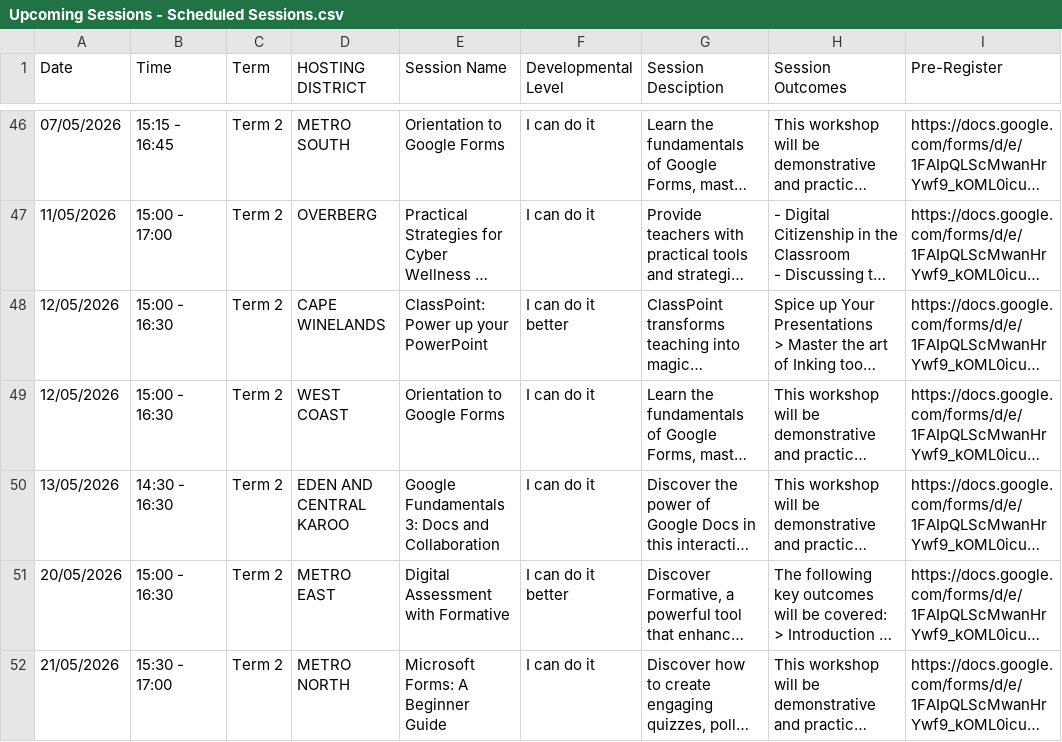
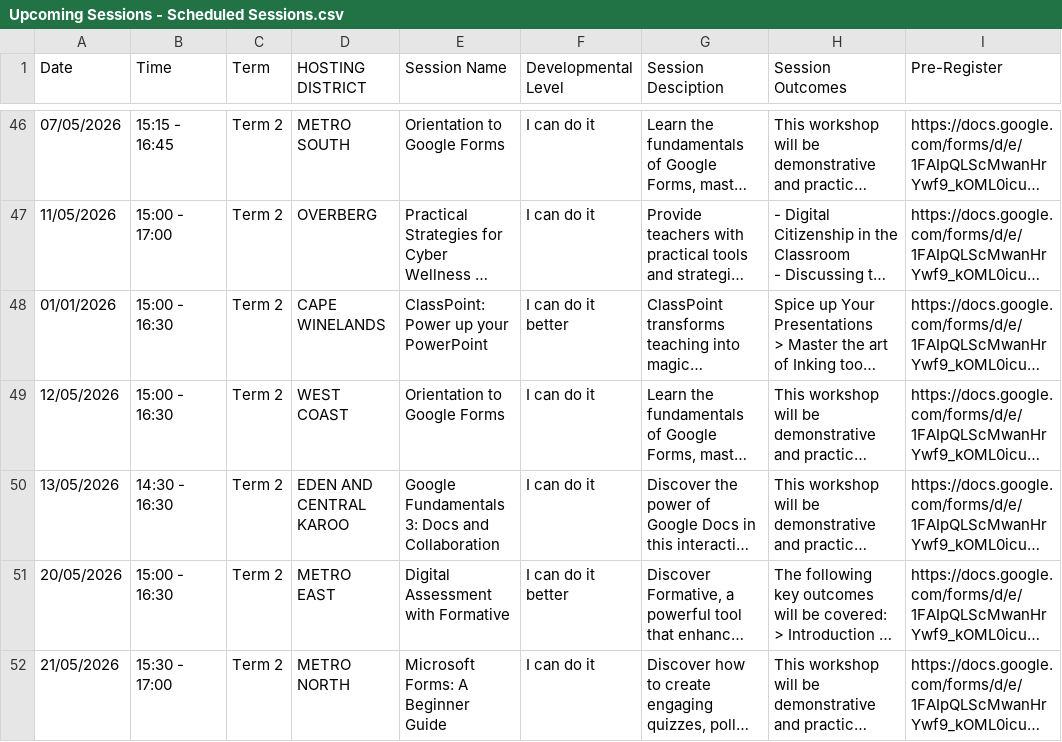
Before and after one commit to jacovanniekerk-ux/wcedsessions, a CSV file: Upcoming Sessions - Scheduled Sessions.csv, drawn as a sheet; only a part is shown, gaps mark what is left out; long unchanged cells end in …; the diff names each change by its address in the sheet, - before the commit and + after, or states it on an @@ line.

Commit message:
Update Upcoming Sessions - Scheduled Sessions.csv

```diff
--- a/Upcoming Sessions - Scheduled Sessions.csv
+++ b/Upcoming Sessions - Scheduled Sessions.csv
-A48 (Date): 12/05/2026
+A48 (Date): 01/01/2026
```
